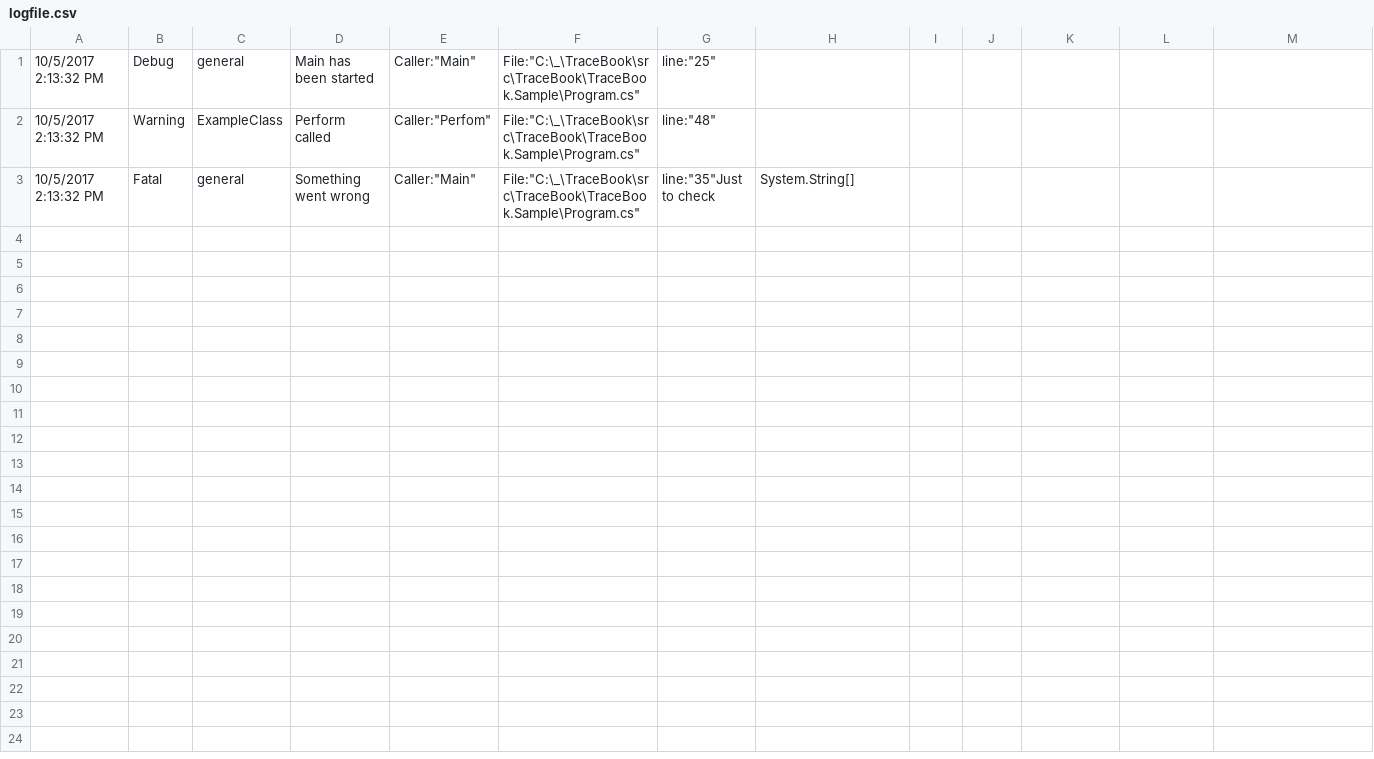
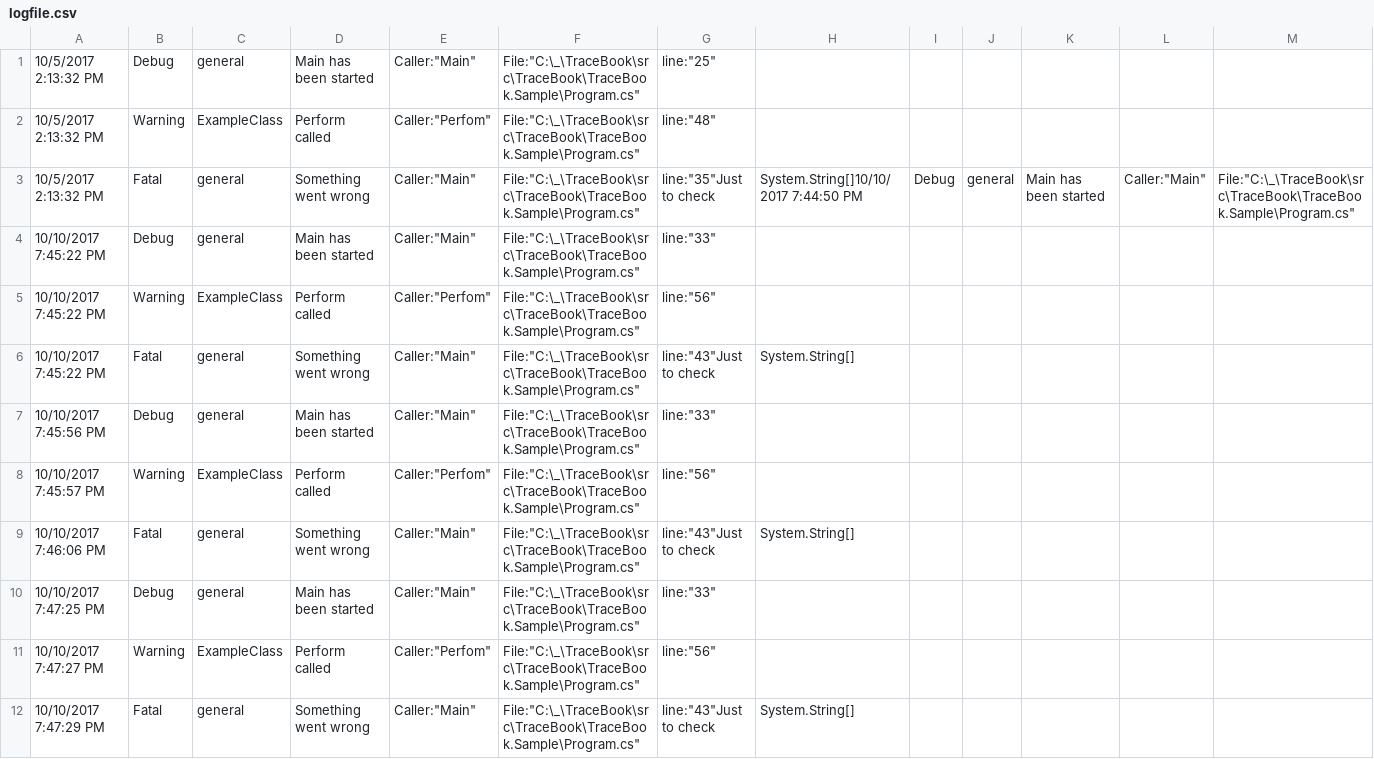
Before and after one commit to ThalusUlysses/Thalus.Nuntius, a CSV file: src/TraceBook/TraceBook.Sample/logfile.csv, drawn as a sheet; only a part is shown; addresses are those after the commit; rows hold the shown columns only; the diff names each change by its address in the sheet, - before the commit and + after, or states it on an @@ line.

Commit message:
Add SLog and restructure trace entry handling to support SLog and STrace

```diff
--- a/src/TraceBook/TraceBook.Sample/logfile.csv
+++ b/src/TraceBook/TraceBook.Sample/logfile.csv
+row 3: 10/5/2017 2:13:32 PM | Fatal | general | Something went wrong | Caller:"Main" | File:"C:\_\TraceBook\src\TraceBook\TraceBook.Sample\Program.cs" | line:"35"Just to check | System.String[]10/10/2017 7:44:50 PM | Debug | general | Main has been started | Caller:"Main" | File:"C:\_\TraceBook\src\TraceBook\TraceBook.Sample\Program.cs"
+row 4: 10/10/2017 7:45:22 PM | Debug | general | Main has been started | Caller:"Main" | File:"C:\_\TraceBook\src\TraceBook\TraceBook.Sample\Program.cs" | line:"33"
+row 5: 10/10/2017 7:45:22 PM | Warning | ExampleClass | Perform called | Caller:"Perfom" | File:"C:\_\TraceBook\src\TraceBook\TraceBook.Sample\Program.cs" | line:"56"
-A6: 10/5/2017 2:13:32 PM
+A6: 10/10/2017 7:45:22 PM
-G6: line:"35"Just to check
+G6: line:"43"Just to check
+row 7: 10/10/2017 7:45:56 PM | Debug | general | Main has been started | Caller:"Main" | File:"C:\_\TraceBook\src\TraceBook\TraceBook.Sample\Program.cs" | line:"33"
+row 8: 10/10/2017 7:45:57 PM | Warning | ExampleClass | Perform called | Caller:"Perfom" | File:"C:\_\TraceBook\src\TraceBook\TraceBook.Sample\Program.cs" | line:"56"
+row 9: 10/10/2017 7:46:06 PM | Fatal | general | Something went wrong | Caller:"Main" | File:"C:\_\TraceBook\src\TraceBook\TraceBook.Sample\Program.cs" | line:"43"Just to check | System.String[]
+row 10: 10/10/2017 7:47:25 PM | Debug | general | Main has been started | Caller:"Main" | File:"C:\_\TraceBook\src\TraceBook\TraceBook.Sample\Program.cs" | line:"33"
+row 11: 10/10/2017 7:47:27 PM | Warning | ExampleClass | Perform called | Caller:"Perfom" | File:"C:\_\TraceBook\src\TraceBook\TraceBook.Sample\Program.cs" | line:"56"
+row 12: 10/10/2017 7:47:29 PM | Fatal | general | Something went wrong | Caller:"Main" | File:"C:\_\TraceBook\src\TraceBook\TraceBook.Sample\Program.cs" | line:"43"Just to check | System.String[]
```
Also changed, not shown: 48 other files.
